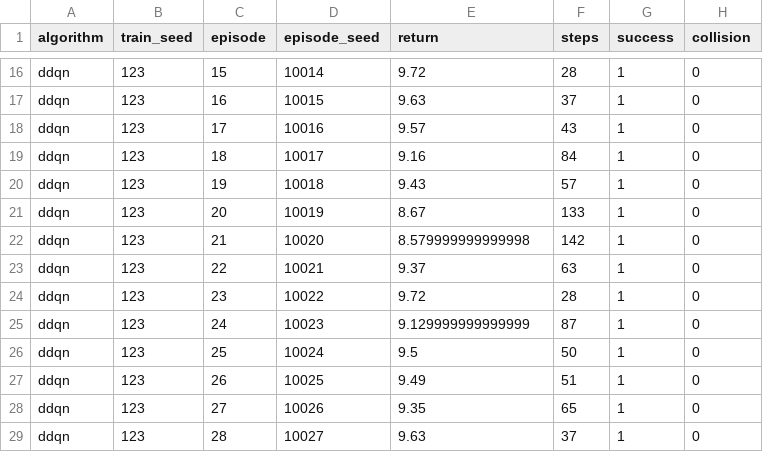
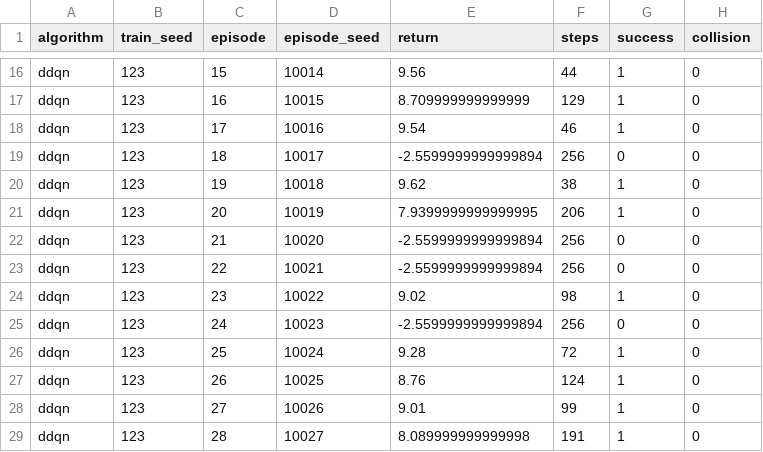
Before and after one commit to Mister-Kayy/ddqn_warehouse_robot_navigation, a CSV file: logs/evaluation/ddqn_seed_123.csv, drawn as a sheet; only a part is shown, gaps mark what is left out; the diff covers the shown part only; the diff names each change by its address in the sheet, - before the commit and + after, or states it on an @@ line.

```diff
--- a/logs/evaluation/ddqn_seed_123.csv
+++ b/logs/evaluation/ddqn_seed_123.csv
-E16 (return): 9.72
+E16 (return): 9.56
-F16 (steps): 28
+F16 (steps): 44
-E17 (return): 9.63
+E17 (return): 8.709999999999999
-F17 (steps): 37
+F17 (steps): 129
-E18 (return): 9.57
+E18 (return): 9.54
-F18 (steps): 43
+F18 (steps): 46
-E19 (return): 9.16
+E19 (return): -2.5599999999999894
-F19 (steps): 84
+F19 (steps): 256
-G19 (success): 1
+G19 (success): 0
-E20 (return): 9.43
+E20 (return): 9.62
-F20 (steps): 57
+F20 (steps): 38
-E21 (return): 8.67
+E21 (return): 7.9399999999999995
-F21 (steps): 133
+F21 (steps): 206
-E22 (return): 8.579999999999998
+E22 (return): -2.5599999999999894
-F22 (steps): 142
+F22 (steps): 256
-G22:G23 (success): 1
+G22:G23 (success): 0
-E23 (return): 9.37
+E23 (return): -2.5599999999999894
-F23 (steps): 63
+F23 (steps): 256
-E24 (return): 9.72
+E24 (return): 9.02
-F24 (steps): 28
+F24 (steps): 98
-E25 (return): 9.129999999999999
+E25 (return): -2.5599999999999894
-F25 (steps): 87
+F25 (steps): 256
-G25 (success): 1
+G25 (success): 0
-E26 (return): 9.5
+E26 (return): 9.28
-F26 (steps): 50
+F26 (steps): 72
-E27 (return): 9.49
+E27 (return): 8.76
-F27 (steps): 51
+F27 (steps): 124
-E28 (return): 9.35
+E28 (return): 9.01
-F28 (steps): 65
+F28 (steps): 99
-E29 (return): 9.63
+E29 (return): 8.089999999999998
-F29 (steps): 37
+F29 (steps): 191
```
Also changed, not shown: 36 edited cells elsewhere in this file, logs/ddqn/seed_123.csv, logs/dqn/seed_42.csv, 21 other files.
